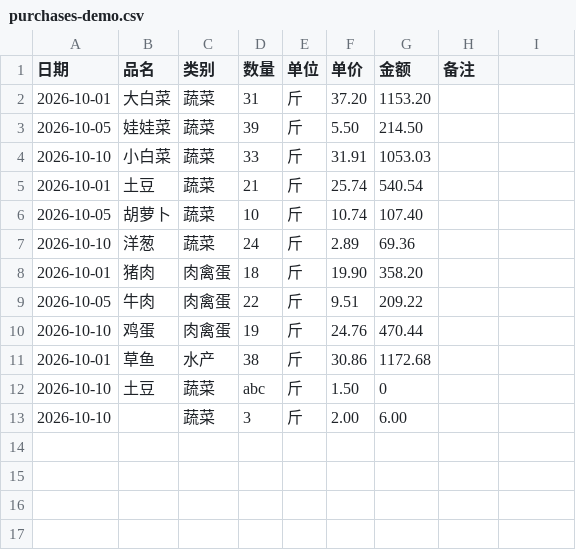
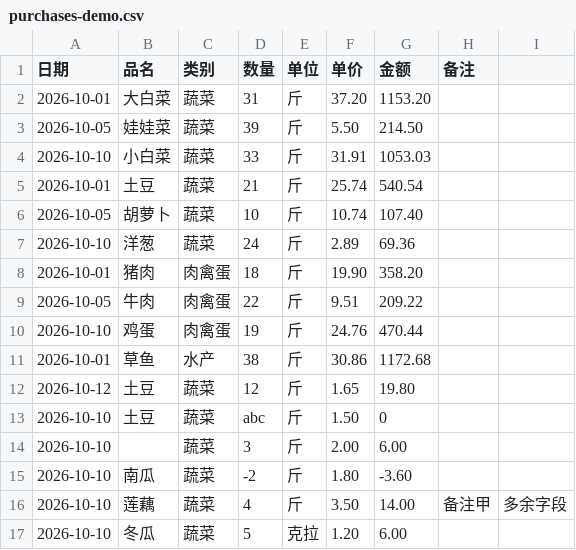
Before and after one commit to yuluo554/10-15-recipe-cost-calculator, a CSV file: data/samples/purchases-demo.csv, drawn as a sheet; the diff names each change by its address in the sheet, - before the commit and + after, or states it on an @@ line.

Commit message:
M2 导入：三态语义锁进测试 + 失败路径补齐 + 分派点守门
定夺 HANDOFF-M2 记的口径冲突：Excel 进货单不进首期，列扩展项（回写
plan/00·01·06 与 README 归一为「CSV 首期 / Excel 扩展项」）。

三态语义（plan/02 §5 早已写但未落地）：
- 补齐「整行结构不可解析」触发（字段数多于表头）→ unknown 且行不入库；
- 显式区分两处 unknown 的行可用性：表头级（未登记列名）行仍可用，
  行级（结构错）行不入库——列对齐不可信时宁可少一行，不可把错位的值当对的；
- 异常代码机读化（6 个 ISSUE_* 常量），测试断言 code 而非匹配中文散文。

失败路径：空文件/仅空白/只有表头/缺必填列/非 UTF-8/CSV 结构错 → 一律
抛错（exit 2）且不进逐行清单；行级失败 → 进清单（exit 1）。编码只接受
UTF-8（含 BOM），不做编码猜测（猜错会静默产出乱码品名，比报错危险）。

修复两处实测缺陷：
- 异常清单「承诺了却从未打印」：摘要写「见清单」而清单只存在于返回 dict，
  非 JSON 通路根本看不到 → 新增 pipeline.render_issues() 单一渲染源，run/check 都调；
- 错误指向错误的对象：全行异常 → 食材库为空 → 下游报「BOM 引用了不存在的
  食材」，把用户引向改错文件 → _require_usable_rows 让报错指向进货单。

新增守门 tests/guards/test_import_dispatch.py（check/run 共用分派点，三道判据：
AST 无第二份列名映射 + 行为计数探针 + 结论逐条等同），已实测两次变异均变红。

食材库同品名「取最后一条价」口径写进 docstring 并新增 duplicate_names()
使重复可观测（两条通路都列出）。样例扩到覆盖全部异常类 + 1 条重复品名，
走生成器整目录重生成，配「样例覆盖度」测试防被悄悄简化。

双解释器 201 passed；门禁全绿（字面量/冻结产物/快照/脱敏）；干净环境
199 passed/2 skipped + README 九步退出码全符合语义 + M2 新失败路径逐条实测。

```diff
--- a/data/samples/purchases-demo.csv
+++ b/data/samples/purchases-demo.csv
+row 12: 2026-10-12 | 土豆 | 蔬菜 | 12 | 斤 | 1.65 | 19.80
+row 15: 2026-10-10 | 南瓜 | 蔬菜 | -2 | 斤 | 1.80 | -3.60
+row 16: 2026-10-10 | 莲藕 | 蔬菜 | 4 | 斤 | 3.50 | 14.00 | 备注甲 | 多余字段
+row 17: 2026-10-10 | 冬瓜 | 蔬菜 | 5 | 克拉 | 1.20 | 6.00
```
Also changed, not shown: 16 other files.
